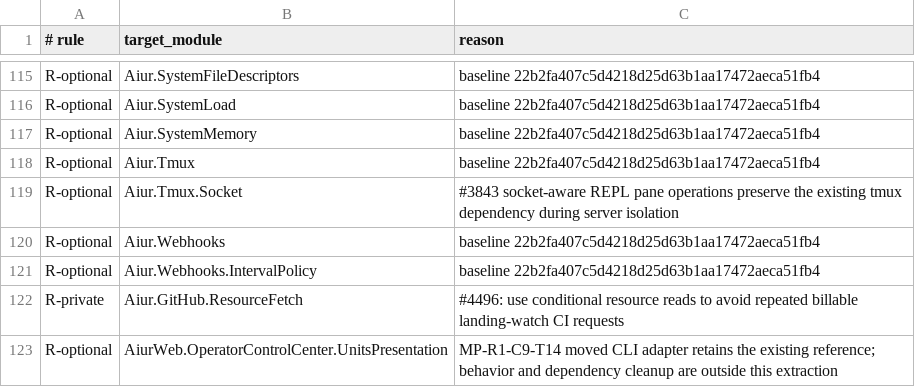
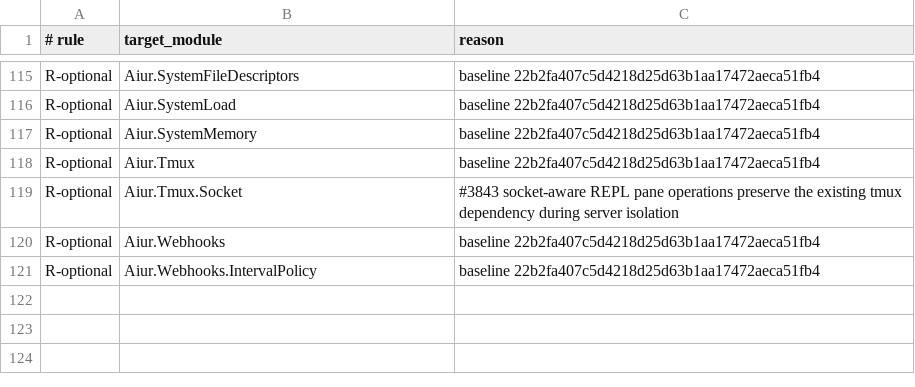
Before and after one commit to aiur-team/aiur, a TSV file: scripts/components/allowlist/orchestration.tsv, drawn as a sheet; only a part is shown, gaps mark what is left out; the diff names each change by its address in the sheet, - before the commit and + after, or states it on an @@ line.

Commit message:
Reconcile component ownership

```diff
--- a/scripts/components/allowlist/orchestration.tsv
+++ b/scripts/components/allowlist/orchestration.tsv
-row 122: R-private | Aiur.GitHub.ResourceFetch | #4496: use conditional resource reads to avoid repeated billable landing-watch CI requests
-row 123: R-optional | AiurWeb.OperatorControlCenter.UnitsPresentation | MP-R1-C9-T14 moved CLI adapter retains the existing reference; behavior and dependency cleanup are outside this extraction
```
